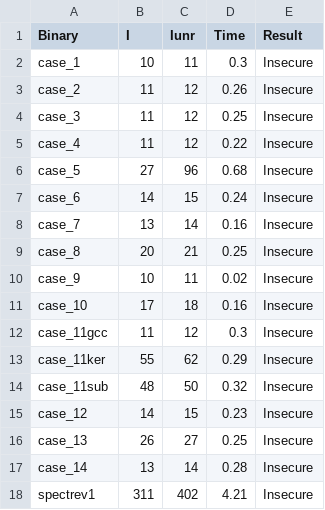
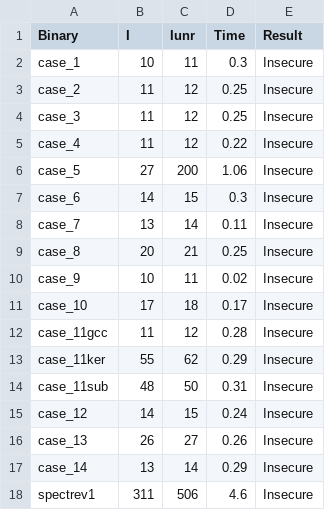
Before and after one commit to YBushi/angr-speculative-pht, a CSV file: angr-spec/results/spectrev1_results.csv, drawn as a sheet.

```diff
--- a/angr-spec/results/spectrev1_results.csv
+++ b/angr-spec/results/spectrev1_results.csv
@@ -2,17 +2,17 @@ Binary,I,Iunr,Time,Result
 case_1,10,11,0.3,Insecure
-case_2,11,12,0.26,Insecure
+case_2,11,12,0.25,Insecure
 case_3,11,12,0.25,Insecure
 case_4,11,12,0.22,Insecure
-case_5,27,96,0.68,Insecure
-case_6,14,15,0.24,Insecure
-case_7,13,14,0.16,Insecure
+case_5,27,200,1.06,Insecure
+case_6,14,15,0.3,Insecure
+case_7,13,14,0.11,Insecure
 case_8,20,21,0.25,Insecure
 case_9,10,11,0.02,Insecure
-case_10,17,18,0.16,Insecure
-case_11gcc,11,12,0.3,Insecure
+case_10,17,18,0.17,Insecure
+case_11gcc,11,12,0.28,Insecure
 case_11ker,55,62,0.29,Insecure
-case_11sub,48,50,0.32,Insecure
-case_12,14,15,0.23,Insecure
-case_13,26,27,0.25,Insecure
-case_14,13,14,0.28,Insecure
-spectrev1,311,402,4.21,Insecure
+case_11sub,48,50,0.31,Insecure
+case_12,14,15,0.24,Insecure
+case_13,26,27,0.26,Insecure
+case_14,13,14,0.29,Insecure
+spectrev1,311,506,4.6,Insecure
```
Also changed, not shown: 8 other files.
